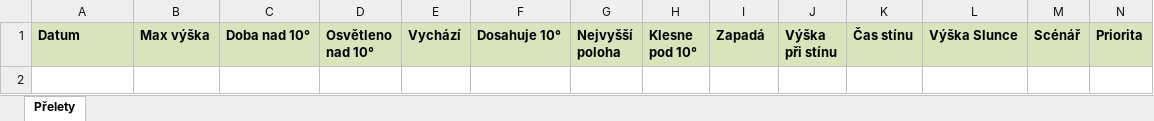
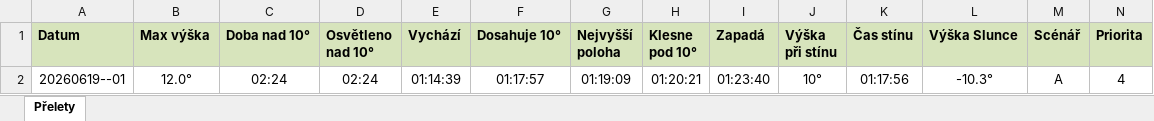
Before and after one commit to LASAR-DoSpace/LASARsat-Transit-Table, an Excel workbook: output/HaP_Teplice.xlsx, sheet Přelety, drawn as a sheet; only a part is shown; values as stored, in another font and other column widths than the file's, no borders; conditional formats not drawn; rows hold the shown columns only; the diff names each change by its address in the sheet, - before the commit and + after, or states it on an @@ line.

```diff
--- a/output/HaP_Teplice.xlsx (sheet Přelety)
+++ b/output/HaP_Teplice.xlsx (sheet Přelety)
+row 2: 20260619--01 | 12.0° | 02:24 | 02:24 | 01:14:39 | 01:17:57 | 01:19:09 | 01:20:21 | 01:23:40 | 10° | 01:17:56 | -10.3° | A | 4
```
Also changed, not shown: output/Izana.xlsx, 2 other files.
